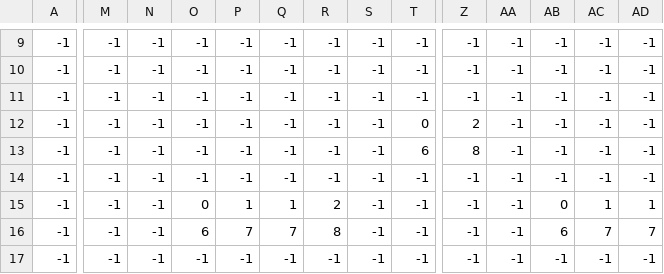
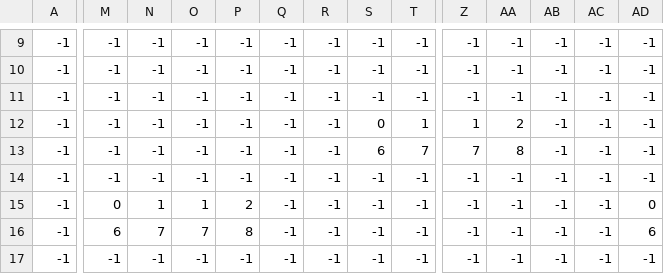
Before and after one commit to Anson558/super-mango, a CSV file: levels/three/three_grass.csv, drawn as a sheet; only a part is shown, gaps mark what is left out; the diff covers the shown part only; the diff names each change by its address in the sheet, - before the commit and + after, or states it on an @@ line.

```diff
--- a/levels/three/three_grass.csv
+++ b/levels/three/three_grass.csv
-S12: -1
+S12: 0
-T12: 0
+T12: 1
-Z12: 2
+Z12: 1
-AA12: -1
+AA12: 2
-S13: -1
+S13: 6
-T13: 6
+T13: 7
-Z13: 8
+Z13: 7
-AA13: -1
+AA13: 8
-M15: -1
+M15: 0
-N15: -1
+N15: 1
-O15: 0
+O15: 1
-P15: 1
+P15: 2
-Q15: 1
+Q15: -1
-R15: 2
+R15: -1
-AB15: 0
+AB15: -1
-AC15: 1
+AC15: -1
-AD15: 1
+AD15: 0
-M16: -1
+M16: 6
-N16: -1
+N16: 7
-O16: 6
+O16: 7
-P16: 7
+P16: 8
-Q16: 7
+Q16: -1
-R16: 8
+R16: -1
-AB16: 6
+AB16: -1
-AC16: 7
+AC16: -1
-AD16: 7
+AD16: 6
```
Also changed, not shown: 18 edited cells elsewhere in this file, levels/one/one_spikes.csv, levels/three/three_spikes.csv, 17 other files.
